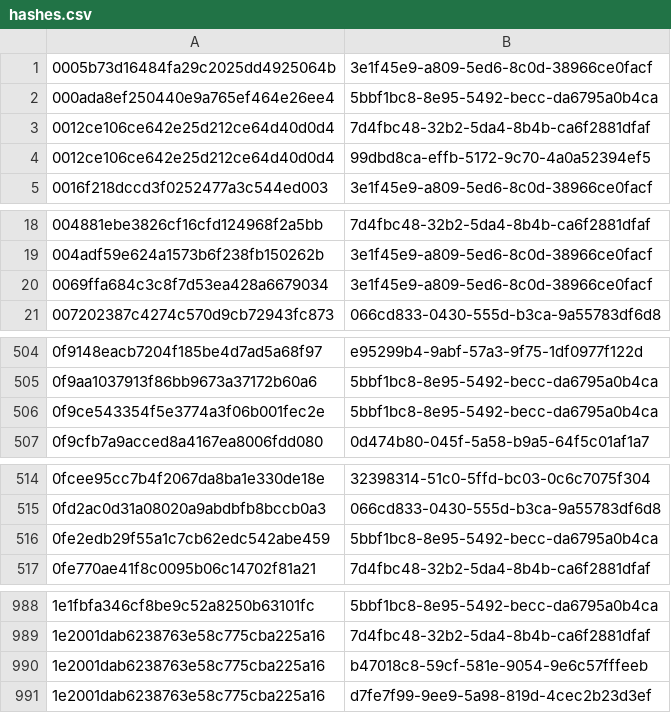
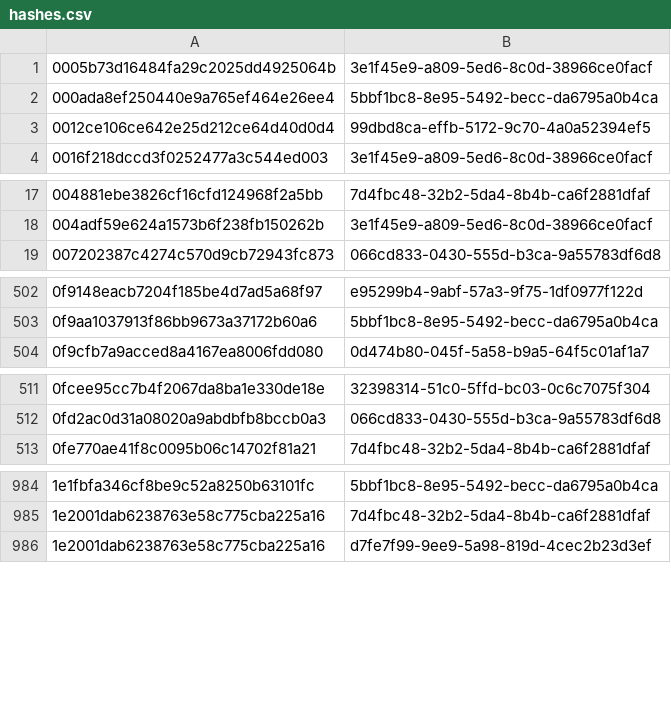
Before and after one commit to AliceGrey/c2magnet-feed, a CSV file: misp/hashes.csv, drawn as a sheet; only a part is shown, gaps mark what is left out; removed rows and columns are numbered as before the commit, all else as after; the diff covers the shown part only; the diff names each change by its address in the sheet, - before the commit and + after, or states it on an @@ line.

```diff
--- a/misp/hashes.csv
+++ b/misp/hashes.csv
-row 3: 0012ce106ce642e25d212ce64d40d0d4 | 7d4fbc48-32b2-5da4-8b4b-ca6f2881dfaf
-row 20: 0069ffa684c3c8f7d53ea428a6679034 | 3e1f45e9-a809-5ed6-8c0d-38966ce0facf
-row 506: 0f9ce543354f5e3774a3f06b001fec2e | 5bbf1bc8-8e95-5492-becc-da6795a0b4ca
-row 516: 0fe2edb29f55a1c7cb62edc542abe459 | 5bbf1bc8-8e95-5492-becc-da6795a0b4ca
-row 990: 1e2001dab6238763e58c775cba225a16 | b47018c8-59cf-581e-9054-9e6c57fffeeb
```
Also changed, not shown: 8 added rows and 16 removed rows elsewhere in this file, 29 other files.
